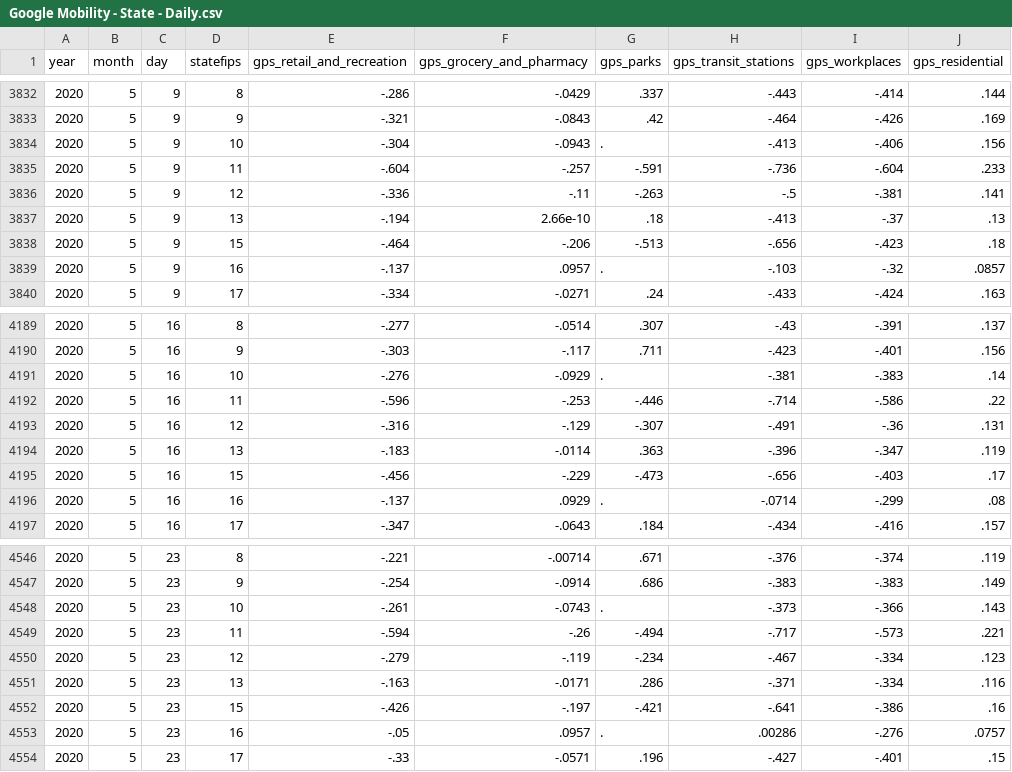
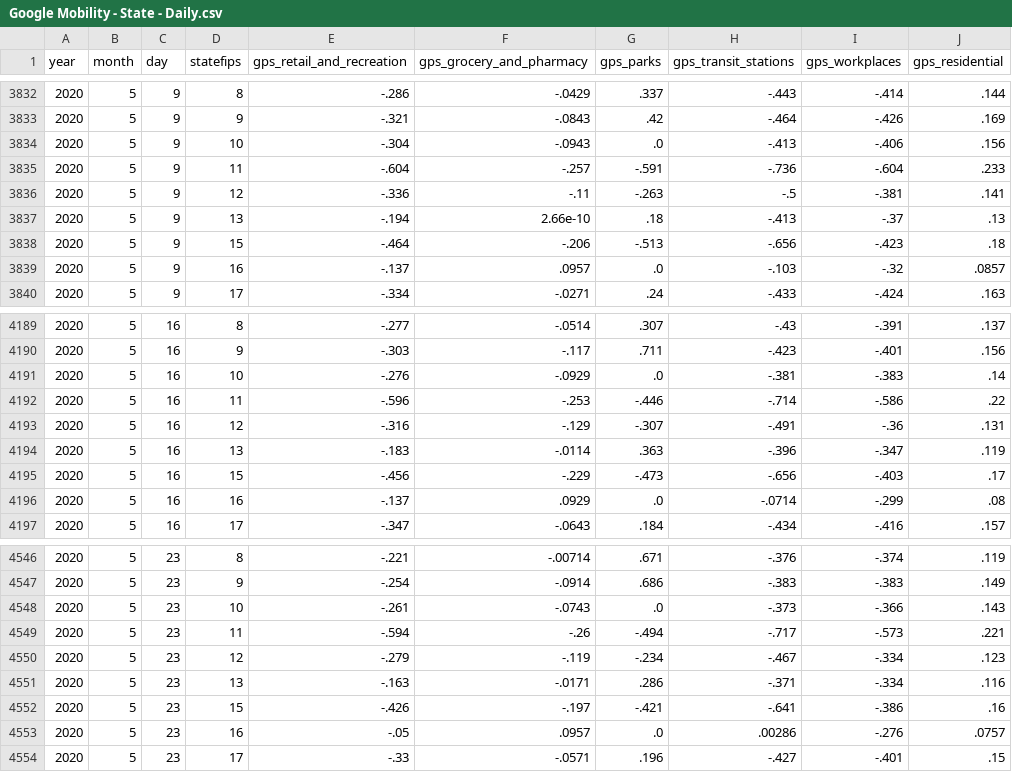
Before and after one commit to apizzo1/Hindsight_2020, a CSV file: Ryan/Resources/Google Mobility - State - Daily.csv, drawn as a sheet; only a part is shown, gaps mark what is left out; the diff covers the shown part only; the diff names each change by its address in the sheet, - before the commit and + after, or states it on an @@ line.

Commit message:
added case data for db

```diff
--- a/Ryan/Resources/Google Mobility - State - Daily.csv
+++ b/Ryan/Resources/Google Mobility - State - Daily.csv
-G3834 (gps_parks): .
+G3834 (gps_parks): .0
-G3839 (gps_parks): .
+G3839 (gps_parks): .0
-G4191 (gps_parks): .
+G4191 (gps_parks): .0
-G4196 (gps_parks): .
+G4196 (gps_parks): .0
-G4548 (gps_parks): .
+G4548 (gps_parks): .0
-G4553 (gps_parks): .
+G4553 (gps_parks): .0
```
Also changed, not shown: 125 edited cells elsewhere in this file, 3 other files.
